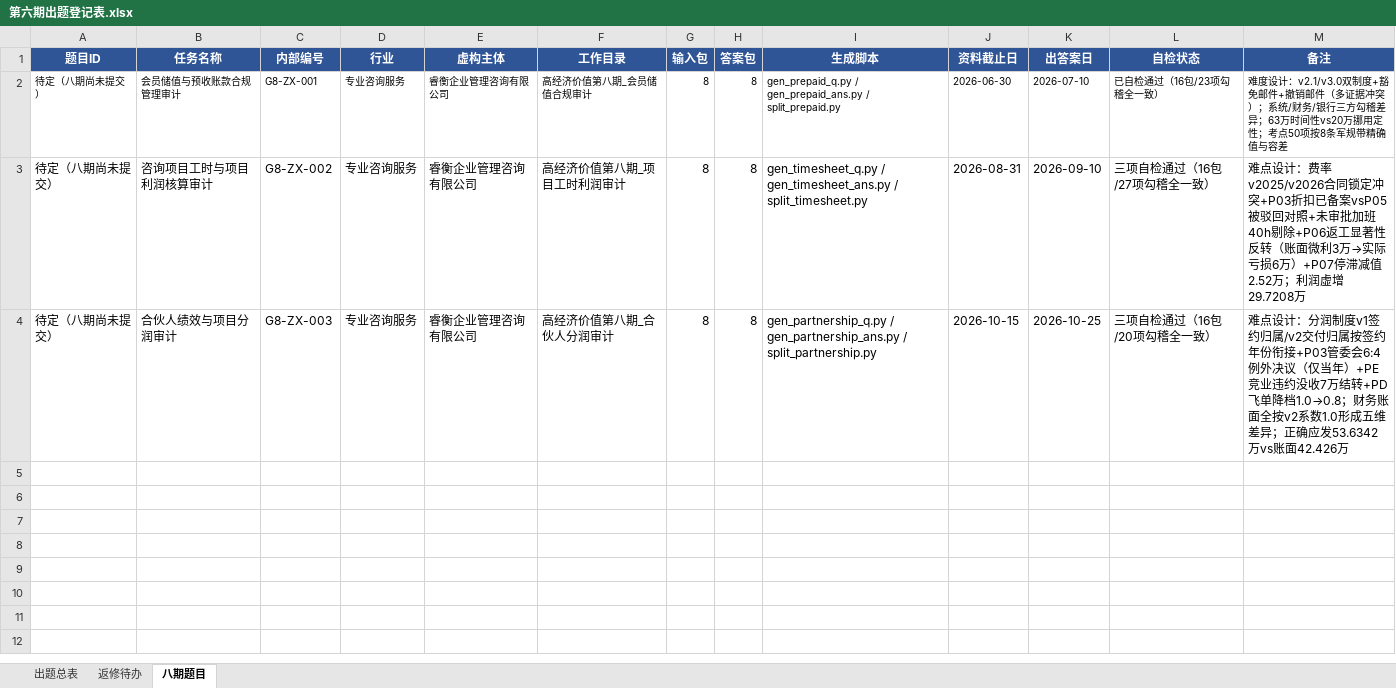
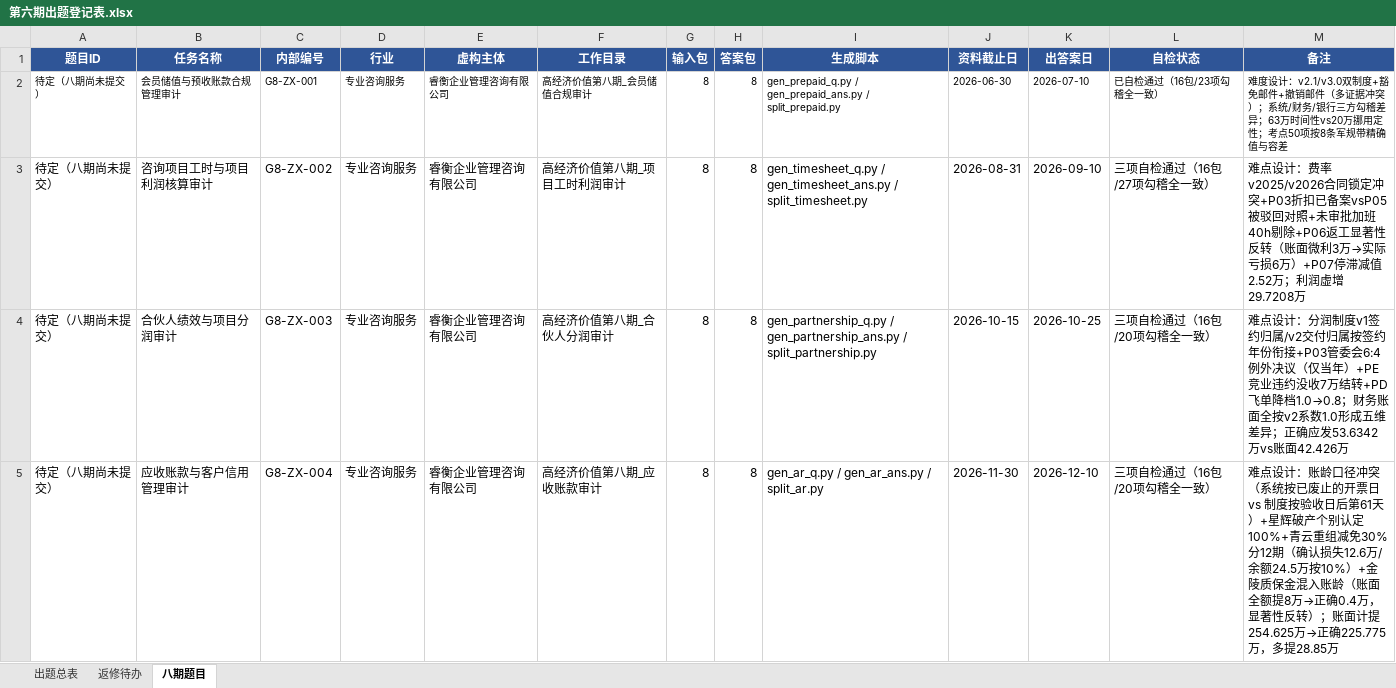
Before and after one commit to ZYH-Coder334/zyh666, an Excel workbook: 第六期出题登记表.xlsx, sheet 八期题目, drawn as a sheet; values as stored, in another font and other column widths than the file's, no borders; the diff names each change by its address in the sheet, - before the commit and + after, or states it on an @@ line.

```diff
--- a/第六期出题登记表.xlsx (sheet 八期题目)
+++ b/第六期出题登记表.xlsx (sheet 八期题目)
+row 5: 待定（八期尚未提交） | 应收账款与客户信用管理审计 | G8-ZX-004 | 专业咨询服务 | 睿衡企业管理咨询有限公司 | 高经济价值第八期_应收账款审计 | 8 | 8 | gen_ar_q.py / gen_ar_ans.py / split_ar.py | 2026-11-30 | 2026-12-10 | 三项自检通过（16包/20项勾稽全一致） | 难点设计：账龄口径冲突（系统按已废止的开票日 vs 制度按验收日后第61天）+星辉破产个别认定100%+青云重组减免30%分12期（确认损失12.6万/余额24.5万按10%）+金陵质保金混入账龄（账面全额提8万→正确0.4万，显著性反转）；账面计提254.625万→正确225.775万，多提28.85万
```
Also changed, not shown: 28 other files.
